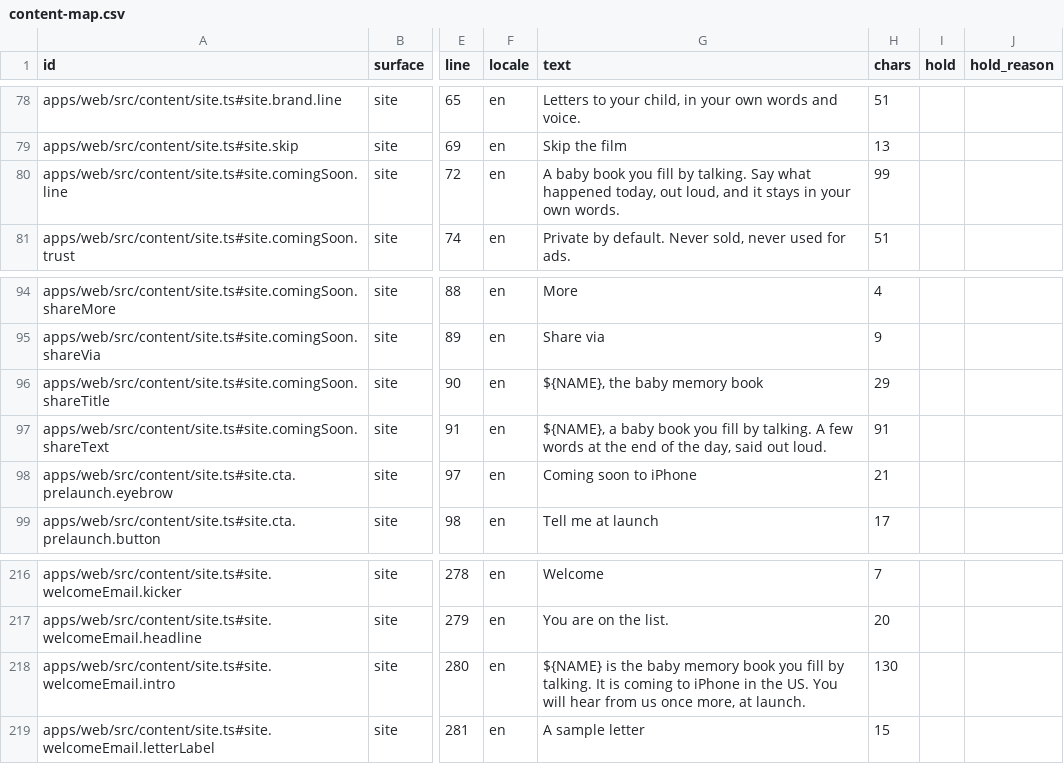
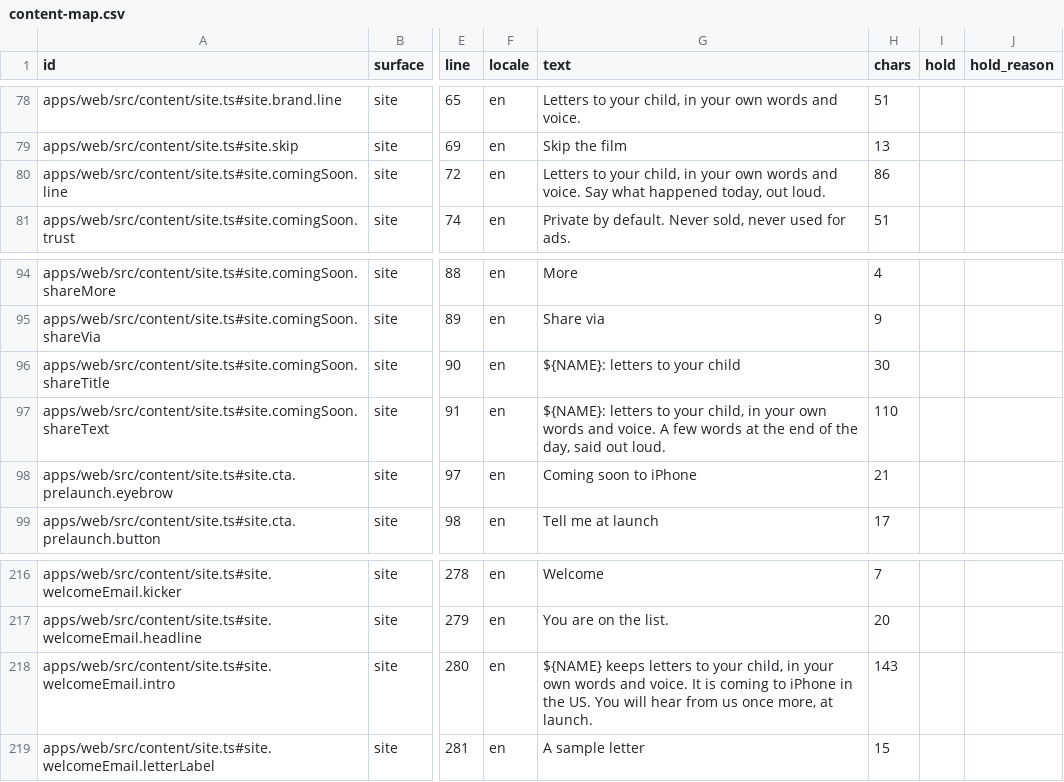
Before and after one commit to thesaurabhpareek/earlyletters, a CSV file: docs/content/map/content-map.csv, drawn as a sheet; only a part is shown, gaps mark what is left out; the diff names each change by its address in the sheet, - before the commit and + after, or states it on an @@ line.

```diff
--- a/docs/content/map/content-map.csv
+++ b/docs/content/map/content-map.csv
-G80 (text): A baby book you fill by talking. Say what happened today, out loud, and it stays in your own words.
+G80 (text): Letters to your child, in your own words and voice. Say what happened today, out loud.
-H80 (chars): 99
+H80 (chars): 86
-G96 (text): ${NAME}, the baby memory book
+G96 (text): ${NAME}: letters to your child
-H96 (chars): 29
+H96 (chars): 30
-G97 (text): ${NAME}, a baby book you fill by talking. A few…
+G97 (text): ${NAME}: letters to your child, in your own words and voice. A few…
-H97 (chars): 91
+H97 (chars): 110
-G218 (text): ${NAME} is the baby memory book you fill by talking. It is…
+G218 (text): ${NAME} keeps letters to your child, in your own words and voice. It is…
-H218 (chars): 130
+H218 (chars): 143
```
Also changed, not shown: 3 other files.
